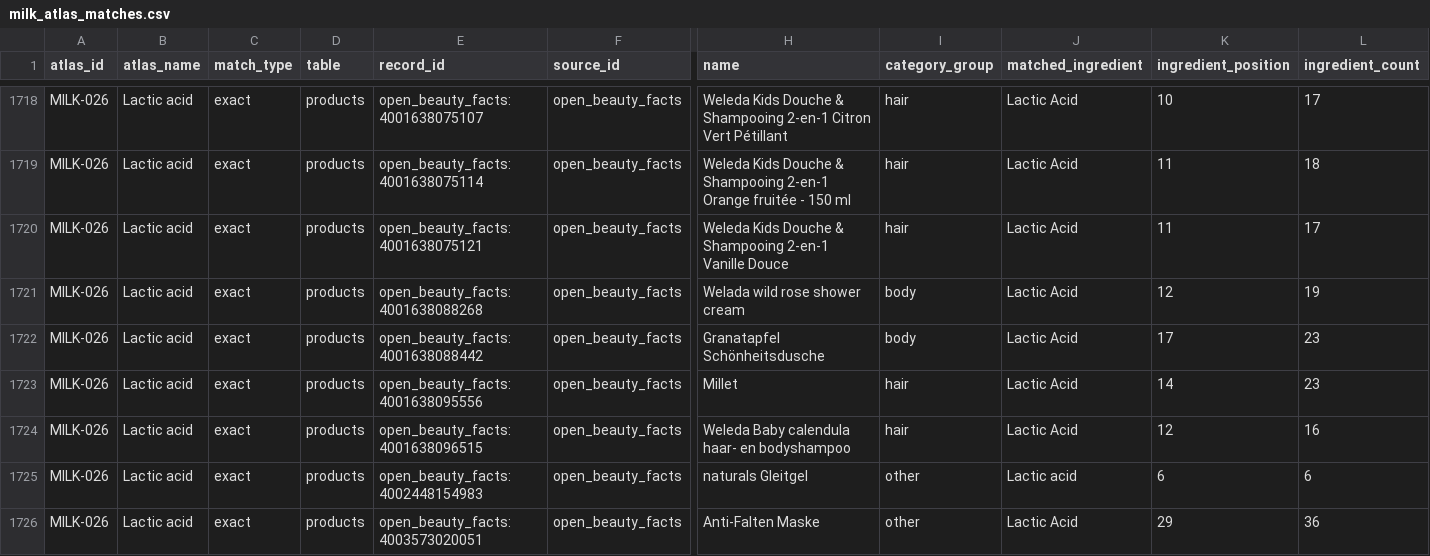
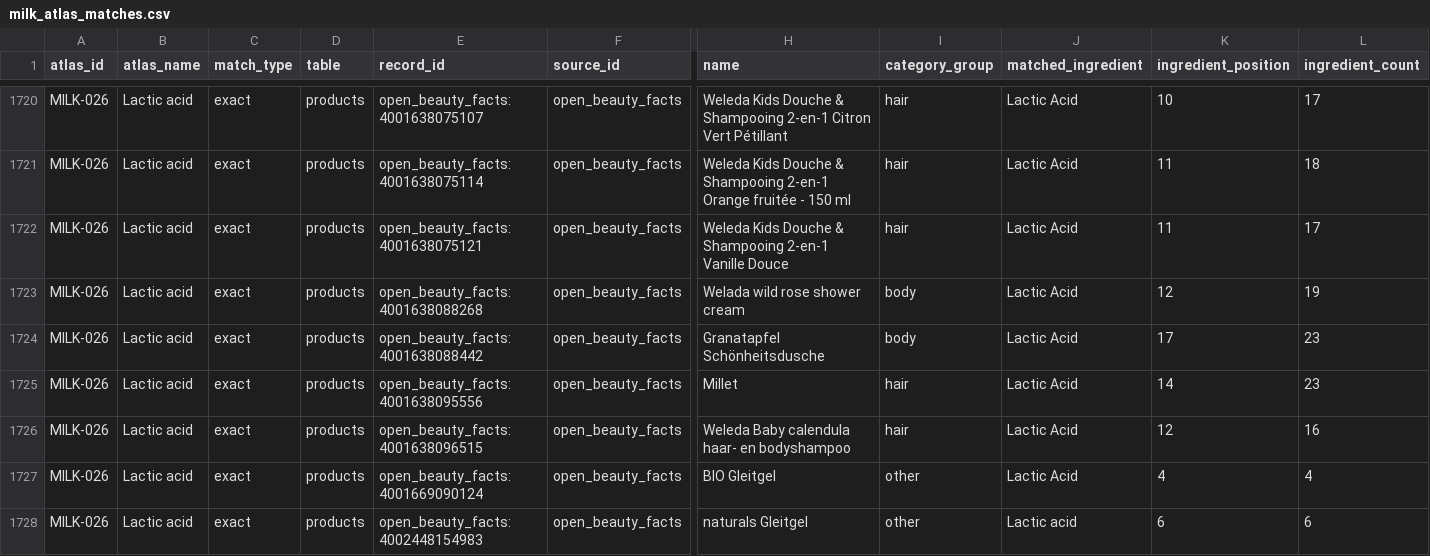
Before and after one commit to Arnitah/skincare-data-hub, a CSV file: data/milk_atlas_matches.csv, drawn as a sheet; only a part is shown, gaps mark what is left out; the shorter side is filled out with more unchanged rows; rows hold the shown columns only; the diff covers the shown part only; the diff names each change by its address in the sheet, - before the commit and + after, or states it on an @@ line.

```diff
--- a/data/milk_atlas_matches.csv
+++ b/data/milk_atlas_matches.csv
+row 1727: MILK-026 | Lactic acid | exact | products | open_beauty_facts:4001669090124 | open_beauty_facts | BIO Gleitgel | other | Lactic Acid | 4 | 4
```
Also changed, not shown: 6 added rows elsewhere in this file, data/sheets/change_log_recent.csv, data/sheets/products_part1.csv, 40 other files.
